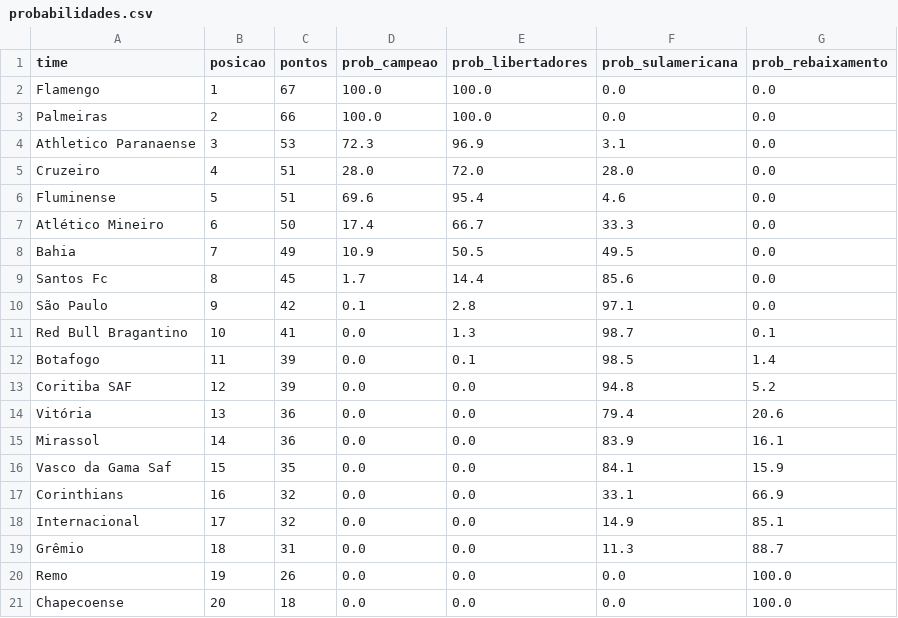
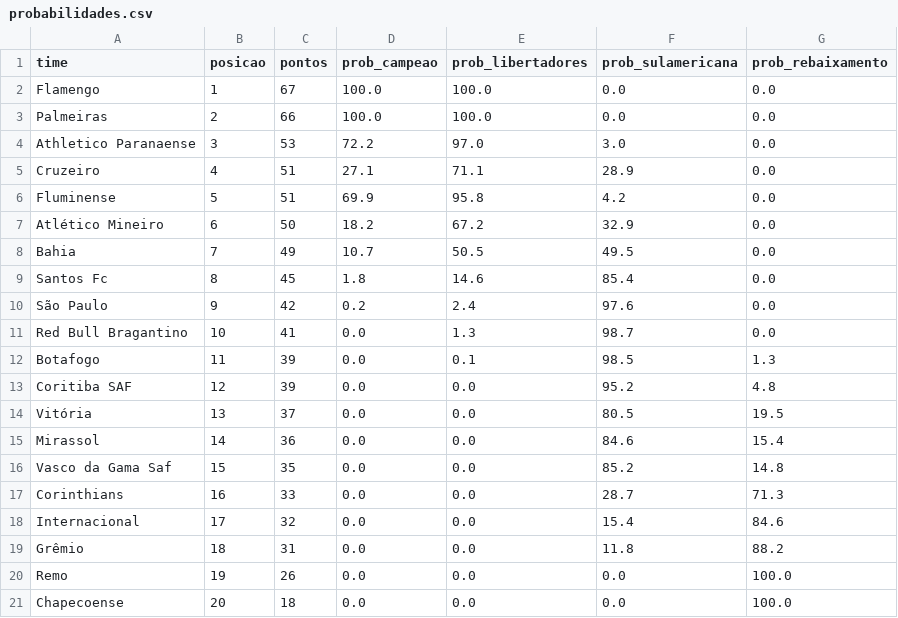
Before and after one commit to MayaraCAlmeida/brasileirao-2026-pipeline, a CSV file: probabilidades.csv, drawn as a sheet.

```diff
--- a/probabilidades.csv
+++ b/probabilidades.csv
@@ -3,18 +3,18 @@ Flamengo,1,67,100.0,100.0,0.0,0.0
 Palmeiras,2,66,100.0,100.0,0.0,0.0
-Athletico Paranaense,3,53,72.3,96.9,3.1,0.0
-Cruzeiro,4,51,28.0,72.0,28.0,0.0
-Fluminense,5,51,69.6,95.4,4.6,0.0
-Atlético Mineiro,6,50,17.4,66.7,33.3,0.0
-Bahia,7,49,10.9,50.5,49.5,0.0
-Santos Fc,8,45,1.7,14.4,85.6,0.0
-São Paulo,9,42,0.1,2.8,97.1,0.0
-Red Bull Bragantino,10,41,0.0,1.3,98.7,0.1
-Botafogo,11,39,0.0,0.1,98.5,1.4
-Coritiba SAF,12,39,0.0,0.0,94.8,5.2
-Vitória,13,36,0.0,0.0,79.4,20.6
-Mirassol,14,36,0.0,0.0,83.9,16.1
-Vasco da Gama Saf,15,35,0.0,0.0,84.1,15.9
-Corinthians,16,32,0.0,0.0,33.1,66.9
-Internacional,17,32,0.0,0.0,14.9,85.1
-Grêmio,18,31,0.0,0.0,11.3,88.7
+Athletico Paranaense,3,53,72.2,97.0,3.0,0.0
+Cruzeiro,4,51,27.1,71.1,28.9,0.0
+Fluminense,5,51,69.9,95.8,4.2,0.0
+Atlético Mineiro,6,50,18.2,67.2,32.9,0.0
+Bahia,7,49,10.7,50.5,49.5,0.0
+Santos Fc,8,45,1.8,14.6,85.4,0.0
+São Paulo,9,42,0.2,2.4,97.6,0.0
+Red Bull Bragantino,10,41,0.0,1.3,98.7,0.0
+Botafogo,11,39,0.0,0.1,98.5,1.3
+Coritiba SAF,12,39,0.0,0.0,95.2,4.8
+Vitória,13,37,0.0,0.0,80.5,19.5
+Mirassol,14,36,0.0,0.0,84.6,15.4
+Vasco da Gama Saf,15,35,0.0,0.0,85.2,14.8
+Corinthians,16,33,0.0,0.0,28.7,71.3
+Internacional,17,32,0.0,0.0,15.4,84.6
+Grêmio,18,31,0.0,0.0,11.8,88.2
 Remo,19,26,0.0,0.0,0.0,100.0
```
Also changed, not shown: 1 other file.
